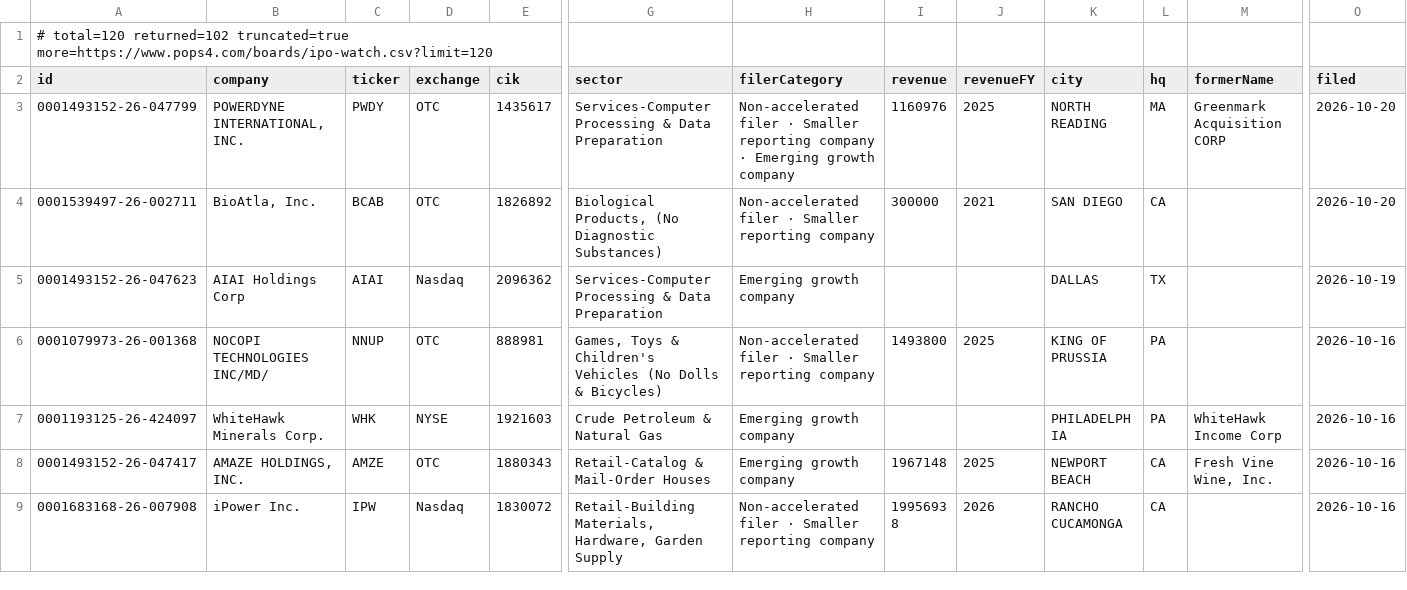
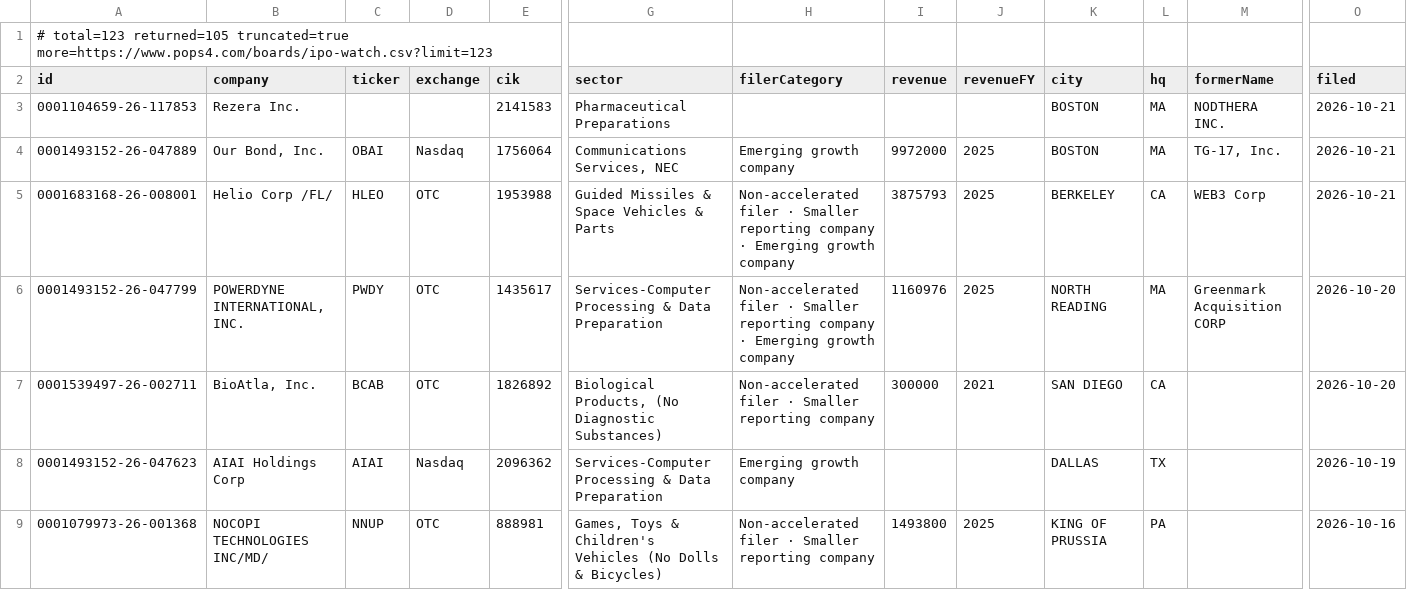
Before and after one commit to HuangGoodmanAgency/filing-boards, a CSV file: data/ipo-watch.csv, drawn as a sheet; only a part is shown, gaps mark what is left out; the shorter side is filled out with more unchanged rows; rows hold the shown columns only; the diff names each change by its address in the sheet, - before the commit and + after, or states it on an @@ line.

```diff
--- a/data/ipo-watch.csv
+++ b/data/ipo-watch.csv
-A1 (id): # total=120 returned=102 truncated=true more=https://www.pops4.com/boards/ipo-watch.csv?limit=120
+A1 (id): # total=123 returned=105 truncated=true more=https://www.pops4.com/boards/ipo-watch.csv?limit=123
+row 3: 0001104659-26-117853 | Rezera Inc. |  |  | 2141583 | Pharmaceutical Preparations |  |  |  | BOSTON | MA | NODTHERA INC. | 2026-10-21
+row 4: 0001493152-26-047889 | Our Bond, Inc. | OBAI | Nasdaq | 1756064 | Communications Services, NEC | Emerging growth company | 9972000 | 2025 | BOSTON | MA | TG-17, Inc. | 2026-10-21
+row 5: 0001683168-26-008001 | Helio Corp /FL/ | HLEO | OTC | 1953988 | Guided Missiles & Space Vehicles & Parts | Non-accelerated filer · Smaller reporting company · Emerging growth company | 3875793 | 2025 | BERKELEY | CA | WEB3 Corp | 2026-10-21
```
Also changed, not shown: data/agreements.csv, data/annual-meetings.csv, 18 other files.
